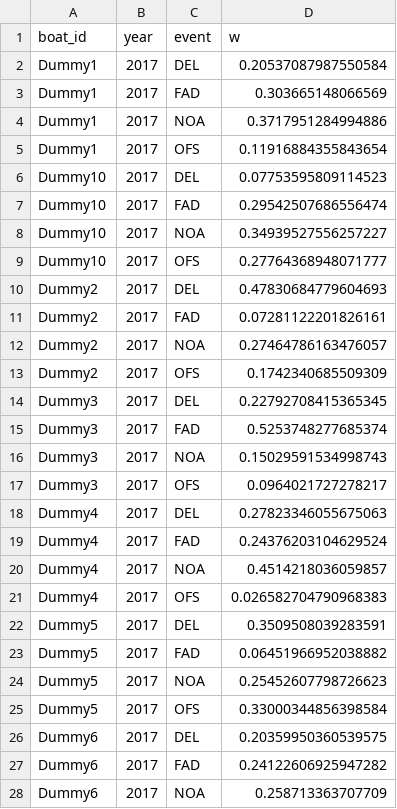
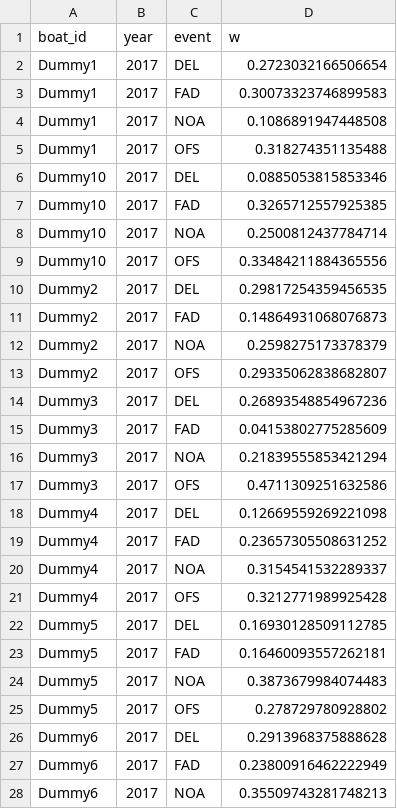
Before and after one commit to nicolaspayette/POSEIDON, a CSV file: inputs/tuna/dummy_action_weights.csv, drawn as a sheet; only a part is shown; the diff covers the shown part only.

```diff
--- a/inputs/tuna/dummy_action_weights.csv
+++ b/inputs/tuna/dummy_action_weights.csv
@@ -1,28 +1,28 @@
 boat_id,year,event,w
-Dummy1,2017,DEL,0.20537087987550584
-Dummy1,2017,FAD,0.303665148066569
-Dummy1,2017,NOA,0.3717951284994886
-Dummy1,2017,OFS,0.11916884355843654
-Dummy10,2017,DEL,0.07753595809114523
-Dummy10,2017,FAD,0.29542507686556474
-Dummy10,2017,NOA,0.34939527556257227
-Dummy10,2017,OFS,0.27764368948071777
-Dummy2,2017,DEL,0.47830684779604693
-Dummy2,2017,FAD,0.07281122201826161
-Dummy2,2017,NOA,0.27464786163476057
-Dummy2,2017,OFS,0.1742340685509309
-Dummy3,2017,DEL,0.22792708415365345
-Dummy3,2017,FAD,0.5253748277685374
-Dummy3,2017,NOA,0.15029591534998743
-Dummy3,2017,OFS,0.0964021727278217
-Dummy4,2017,DEL,0.27823346055675063
-Dummy4,2017,FAD,0.24376203104629524
-Dummy4,2017,NOA,0.4514218036059857
-Dummy4,2017,OFS,0.026582704790968383
-Dummy5,2017,DEL,0.3509508039283591
-Dummy5,2017,FAD,0.06451966952038882
-Dummy5,2017,NOA,0.25452607798726623
-Dummy5,2017,OFS,0.33000344856398584
-Dummy6,2017,DEL,0.20359950360539575
-Dummy6,2017,FAD,0.24122606925947282
-Dummy6,2017,NOA,0.258713363707709
+Dummy1,2017,DEL,0.2723032166506654
+Dummy1,2017,FAD,0.30073323746899583
+Dummy1,2017,NOA,0.1086891947448508
+Dummy1,2017,OFS,0.318274351135488
+Dummy10,2017,DEL,0.0885053815853346
+Dummy10,2017,FAD,0.3265712557925385
+Dummy10,2017,NOA,0.2500812437784714
+Dummy10,2017,OFS,0.33484211884365556
+Dummy2,2017,DEL,0.29817254359456535
+Dummy2,2017,FAD,0.14864931068076873
+Dummy2,2017,NOA,0.2598275173378379
+Dummy2,2017,OFS,0.29335062838682807
+Dummy3,2017,DEL,0.26893548854967236
+Dummy3,2017,FAD,0.04153802775285609
+Dummy3,2017,NOA,0.21839555853421294
+Dummy3,2017,OFS,0.4711309251632586
+Dummy4,2017,DEL,0.12669559269221098
+Dummy4,2017,FAD,0.23657305508631252
+Dummy4,2017,NOA,0.3154541532289337
+Dummy4,2017,OFS,0.3212771989925428
+Dummy5,2017,DEL,0.16930128509112785
+Dummy5,2017,FAD,0.16460093557262181
+Dummy5,2017,NOA,0.3873679984074483
+Dummy5,2017,OFS,0.278729780928802
+Dummy6,2017,DEL,0.2913968375888628
+Dummy6,2017,FAD,0.23800916462222949
+Dummy6,2017,NOA,0.35509743281748213
```
Also changed, not shown: 13 edited cells elsewhere in this file, inputs/tuna/dummy_boats.csv, inputs/tuna/dummy_location_values.csv, 4 other files.
